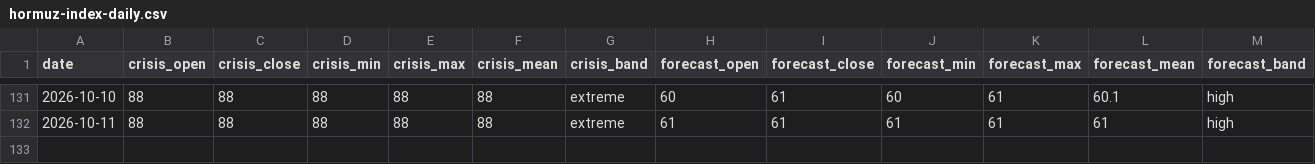
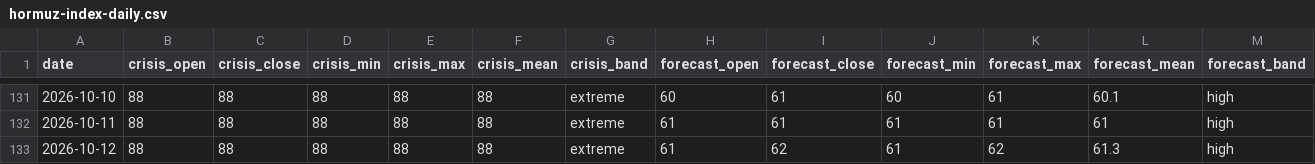
Before and after one commit to jasonhjohnson/strait-of-hormuz-data, a CSV file: data/hormuz-index-daily.csv, drawn as a sheet; only a part is shown, gaps mark what is left out; rows hold the shown columns only; the diff names each change by its address in the sheet, - before the commit and + after, or states it on an @@ line.

```diff
--- a/data/hormuz-index-daily.csv
+++ b/data/hormuz-index-daily.csv
+row 133: 2026-10-12 | 88 | 88 | 88 | 88 | 88 | extreme | 61 | 62 | 61 | 62 | 61.3 | high
```
Also changed, not shown: data/events.csv, data/hormuz-index.csv, 5 other files.
